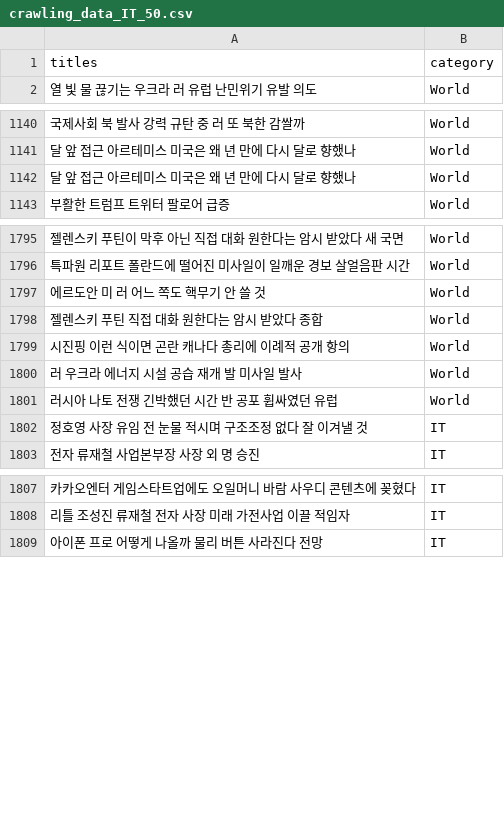
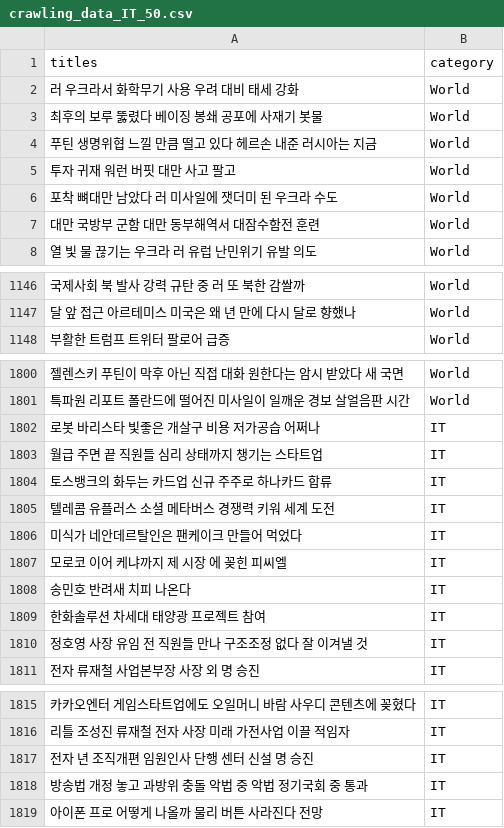
Before and after one commit to KkingKang-486/news_classfication_tescher, a CSV file: crawling_data/crawling_data_IT_50.csv, drawn as a sheet; only a part is shown, gaps mark what is left out; the diff covers the shown part only.

```diff
--- a/crawling_data/crawling_data_IT_50.csv
+++ b/crawling_data/crawling_data_IT_50.csv
@@ -1,2 +1,8 @@
 titles,category
+    러 우크라서 화학무기 사용 우려 대비 태세 강화 ,World
+   최후의 보루  뚫렸다  베이징  봉쇄 공포에 사재기 봇물,World
+ 푸틴  생명위협 느낄 만큼 떨고 있다  헤르손 내준 러시아는 지금,World
+ 투자 귀재  워런 버핏  대만      사고       팔고,World
+ 포착  뼈대만 남았다 러  미사일에 잿더미 된 우크라 수도,World
+대만 국방부   군함  대만 동부해역서 대잠수함전 훈련 ,World
 열 빛 물 끊기는 우크라  러  유럽 난민위기 유발 의도 ,World
@@ -1141,3 +1147,2 @@ titles,category
      달      앞 접근  아르테미스 미국은 왜   년 만에 다시 달로 향했나,World
-     달      앞 접근  아르테미스 미국은 왜   년 만에 다시 달로 향했나,World
 부활한  트럼프 트위터   팔로어 급증,World
@@ -1796,8 +1801,11 @@ titles,category
  특파원 리포트  폴란드에 떨어진 미사일이 일깨운 경보 살얼음판   시간,World
-에르도안  미 러 어느 쪽도 핵무기 안 쓸 것 ,World
-젤렌스키  푸틴  직접 대화 원한다는 암시 받았다  종합 ,World
-시진핑  이런 식이면 곤란  캐나다 총리에 이례적 공개 항의,World
-러  우크라 에너지 시설 공습 재개     발 미사일 발사 ,World
-러시아 나토 전쟁  긴박했던  시간 반 공포 휩싸였던 유럽,World
-정호영     사장 유임 전 눈물 적시며  구조조정 없다 잘 이겨낼 것 ,IT
+ 로봇 바리스타  빛좋은 개살구   비용  저가공습  어쩌나 ,IT
+월급 주면 끝  직원들 심리 상태까지 챙기는 스타트업                  ,IT
+토스뱅크의 화두는  카드업  신규 주주로 하나카드 합류,IT
+  텔레콤   유플러스  소셜 메타버스 경쟁력 키워 세계 도전,IT
+미식가 네안데르탈인은  팬케이크  만들어 먹었다,IT
+모로코 이어 케냐까지   제  시장 에 꽂힌 피씨엘,IT
+송민호        반려새  치피      나온다,IT
+한화솔루션     차세대 태양광 프로젝트 참여,IT
+정호영     사장 유임 전 직원들 만나  구조조정 없다 잘 이겨낼 것 ,IT
   전자  류재철    사업본부장 사장 외   명 승진,IT
@@ -1808,2 +1816,4 @@ titles,category
  리틀 조성진  류재철   전자 사장  미래 가전사업 이끌 적임자 ,IT
+  전자      년 조직개편 임원인사 단행    센터  신설    명 승진,IT
+방송법 개정 놓고 과방위 충돌    악법 중 악법     정기국회 중 통과 ,IT
  아이폰     프로  어떻게 나올까  물리 버튼 사라진다  전망,IT
```
Also changed, not shown: 9 added rows, 19 removed rows, 12 moved rows and 1 edited cell elsewhere in this file, crawling_data/crawling_data_IT_20.csv, crawling_data/crawling_data_IT_30.csv, 16 other files.
